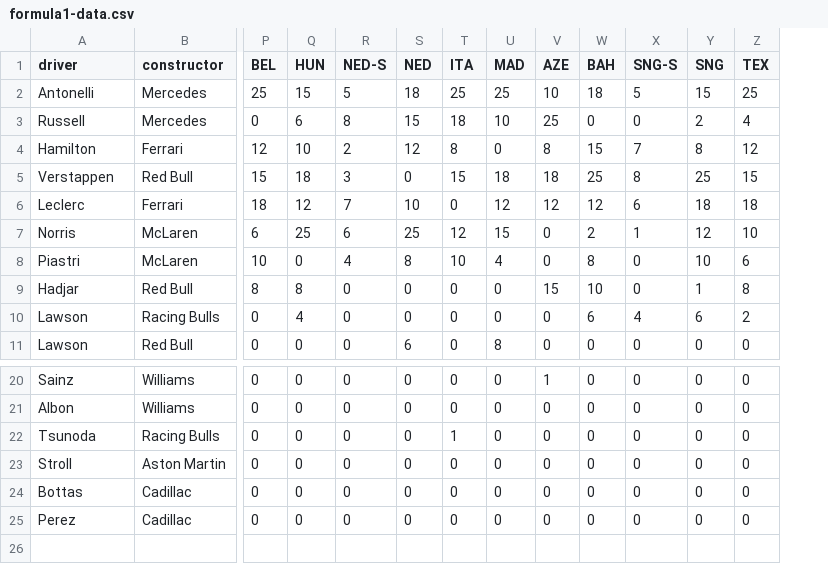
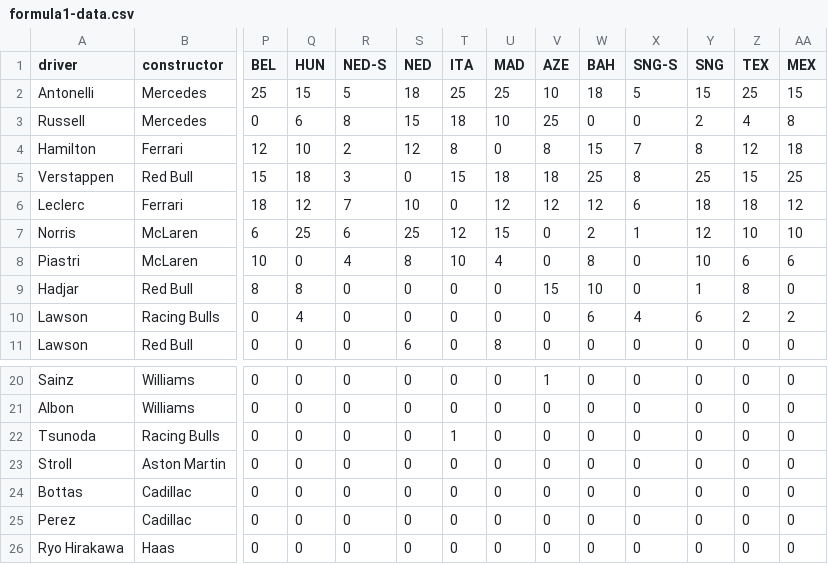
Before and after one commit to david-fear/david-fear.github.io, a CSV file: personal/formula1-data.csv, drawn as a sheet; only a part is shown, gaps mark what is left out; rows hold the shown columns only; the diff names each change by its address in the sheet, - before the commit and + after, or states it on an @@ line.

Commit message:
f1 update MEX

```diff
--- a/personal/formula1-data.csv
+++ b/personal/formula1-data.csv
+column AA (MEX), rows 2-11: 15 | 8 | 18 | 25 | 12 | 10 | 6 | 0 | 2 | 0; rows 20-25: all 0
+row 26: Ryo Hirakawa | Haas | 0 | 0 | 0 | 0 | 0 | 0 | 0 | 0 | 0 | 0 | 0 | 0
```
